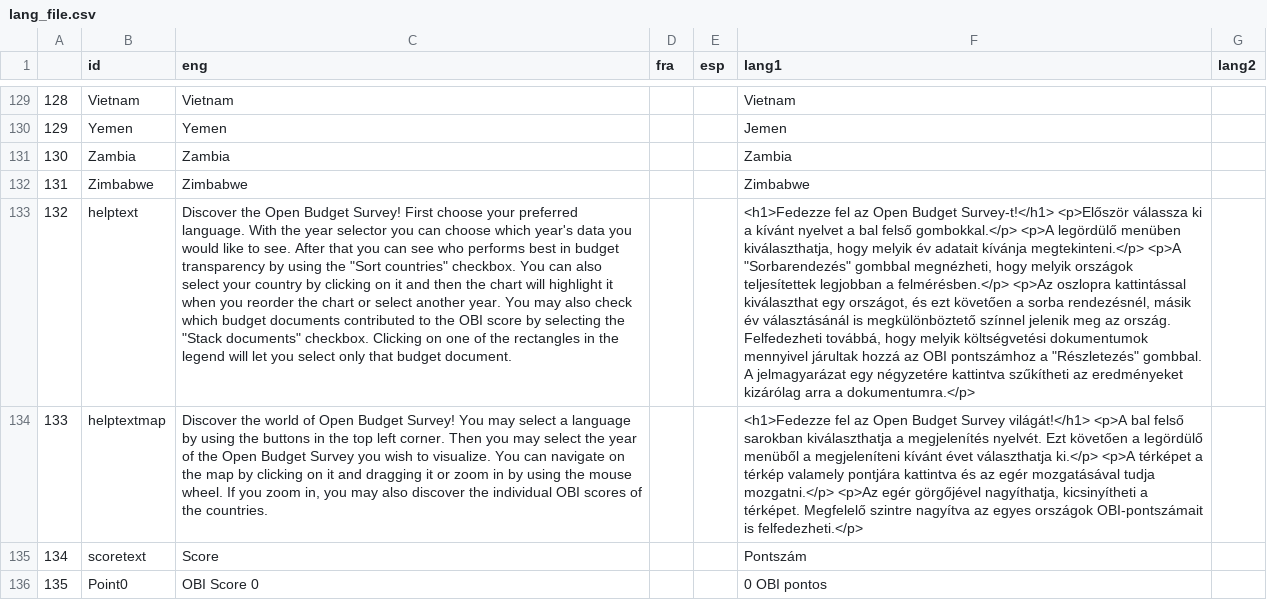
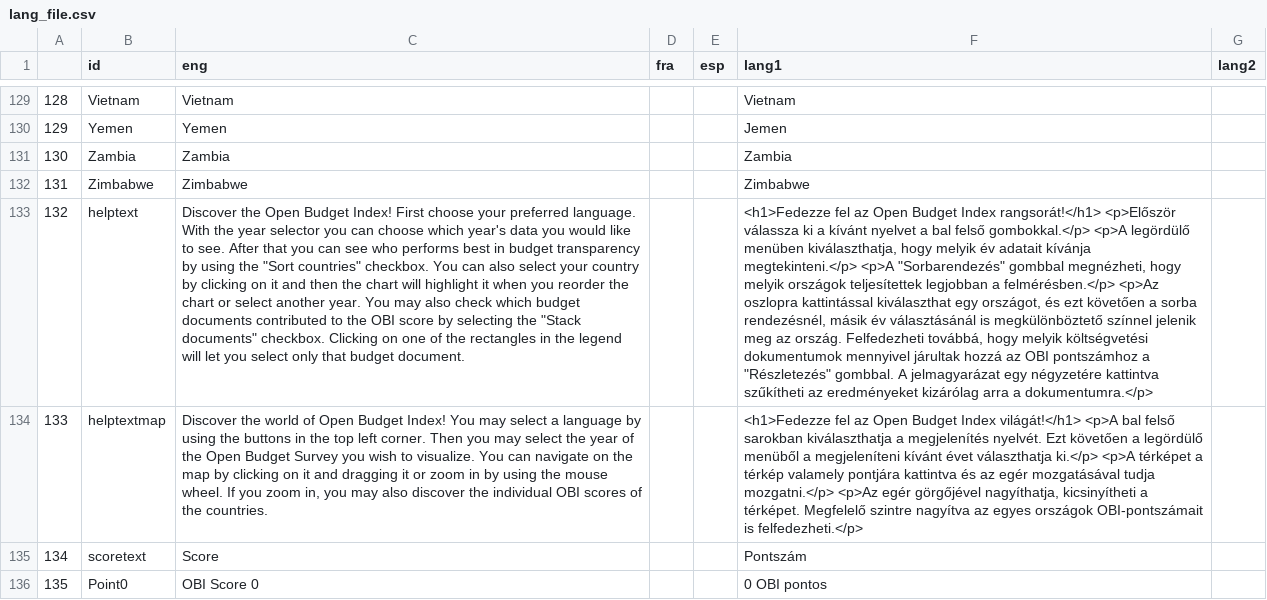
Before and after one commit to Blooregard19/bar-chart-test, a CSV file: lang_file.csv, drawn as a sheet; only a part is shown, gaps mark what is left out; the diff names each change by its address in the sheet, - before the commit and + after, or states it on an @@ line.

Commit message:
Update lang_file.csv

```diff
--- a/lang_file.csv
+++ b/lang_file.csv
-C133 (eng): …Open Budget Survey! First choose…
+C133 (eng): …Open Budget Index! First choose…
-F133 (lang1): …Open Budget Survey-t!</h1> <p>Először válassza…
+F133 (lang1): …Open Budget Index rangsorát!</h1> <p>Először válassza…
-C134 (eng): …Open Budget Survey! You may…
+C134 (eng): …Open Budget Index! You may…
-F134 (lang1): …Open Budget Survey világát!</h1> <p>A…
+F134 (lang1): …Open Budget Index világát!</h1> <p>A…
```
